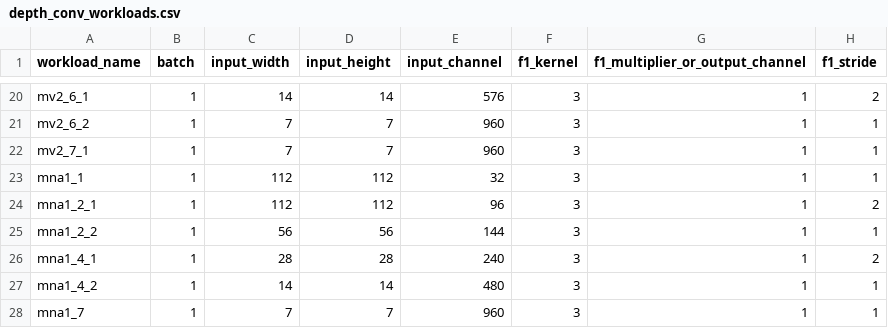
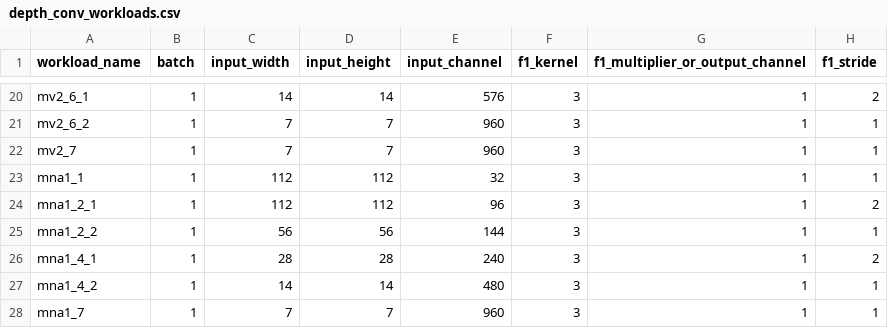
Before and after one commit to moderato/LayerFusion, a CSV file: workloads/depth_conv_workloads.csv, drawn as a sheet; only a part is shown, gaps mark what is left out; the diff names each change by its address in the sheet, - before the commit and + after, or states it on an @@ line.

```diff
--- a/workloads/depth_conv_workloads.csv
+++ b/workloads/depth_conv_workloads.csv
-A22 (workload_name): mv2_7_1
+A22 (workload_name): mv2_7
```
Also changed, not shown: workloads/conv_conv_workloads.csv, 3 other files.
